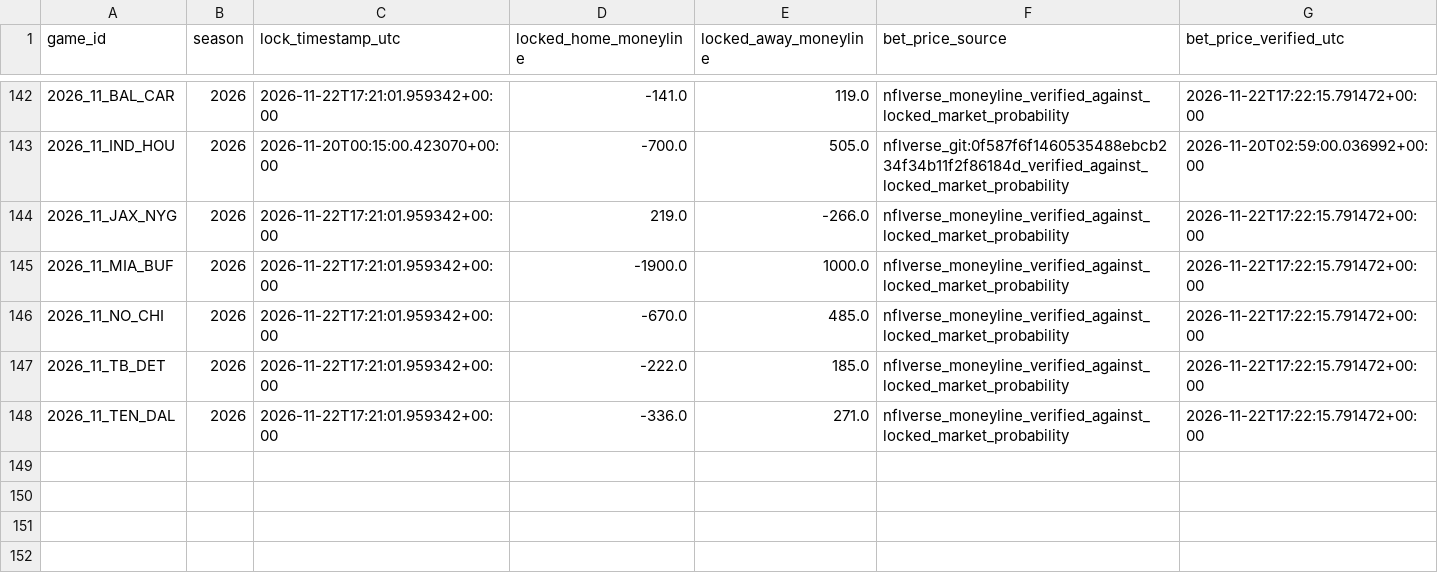
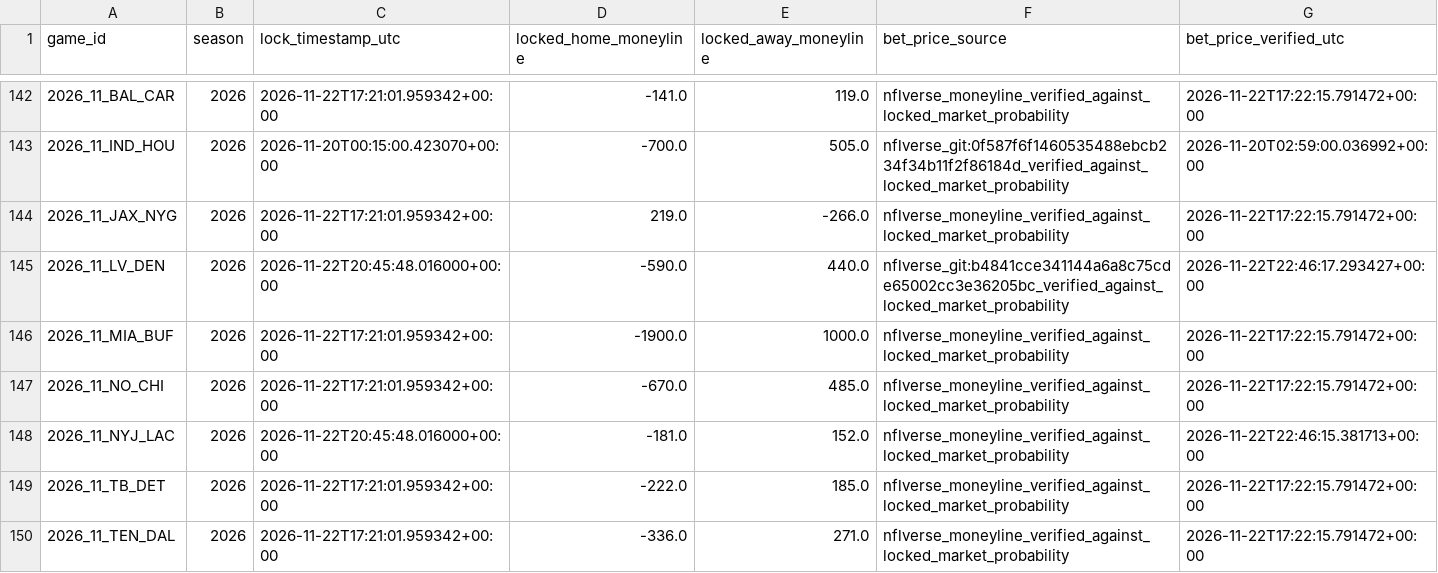
Before and after one commit to levine26/nfl-forecast-model, a CSV file: outputs/bet_price_history.csv, drawn as a sheet; only a part is shown, gaps mark what is left out.

```diff
--- a/outputs/bet_price_history.csv
+++ b/outputs/bet_price_history.csv
@@ -144,4 +144,6 @@ game_id,season,lock_timestamp_utc,locked_home_moneyline,locked_away_moneyline,be
 2026_11_JAX_NYG,2026,2026-11-22T17:21:01.959342+00:00,219.0,-266.0,nflverse_moneyline_verified_against_locked_market_probability,2026-11-22T17:22:15.791472+00:00
+2026_11_LV_DEN,2026,2026-11-22T20:45:48.016000+00:00,-590.0,440.0,nflverse_git:b4841cce341144a6a8c75cde65002cc3e36205bc_verified_against_locked_market_probability,2026-11-22T22:46:17.293427+00:00
 2026_11_MIA_BUF,2026,2026-11-22T17:21:01.959342+00:00,-1900.0,1000.0,nflverse_moneyline_verified_against_locked_market_probability,2026-11-22T17:22:15.791472+00:00
 2026_11_NO_CHI,2026,2026-11-22T17:21:01.959342+00:00,-670.0,485.0,nflverse_moneyline_verified_against_locked_market_probability,2026-11-22T17:22:15.791472+00:00
+2026_11_NYJ_LAC,2026,2026-11-22T20:45:48.016000+00:00,-181.0,152.0,nflverse_moneyline_verified_against_locked_market_probability,2026-11-22T22:46:15.381713+00:00
 2026_11_TB_DET,2026,2026-11-22T17:21:01.959342+00:00,-222.0,185.0,nflverse_moneyline_verified_against_locked_market_probability,2026-11-22T17:22:15.791472+00:00
```
